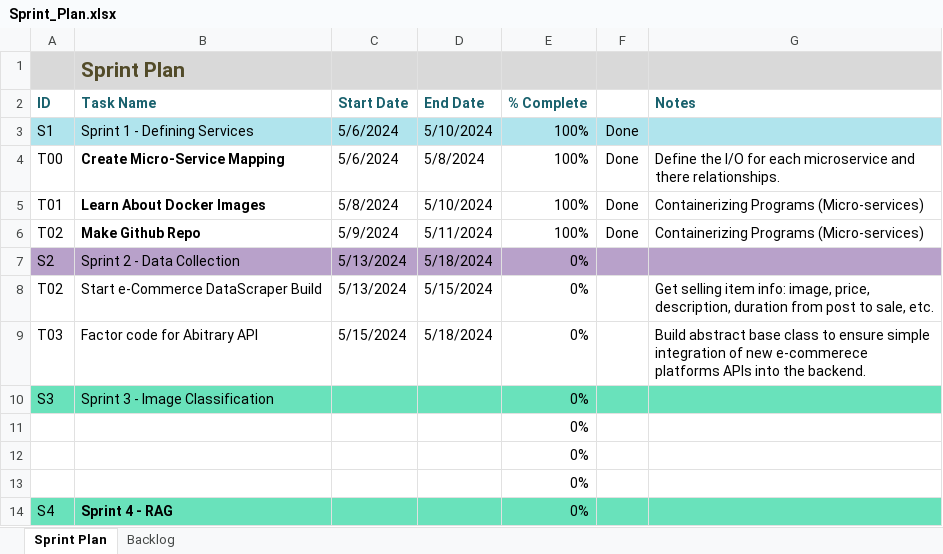
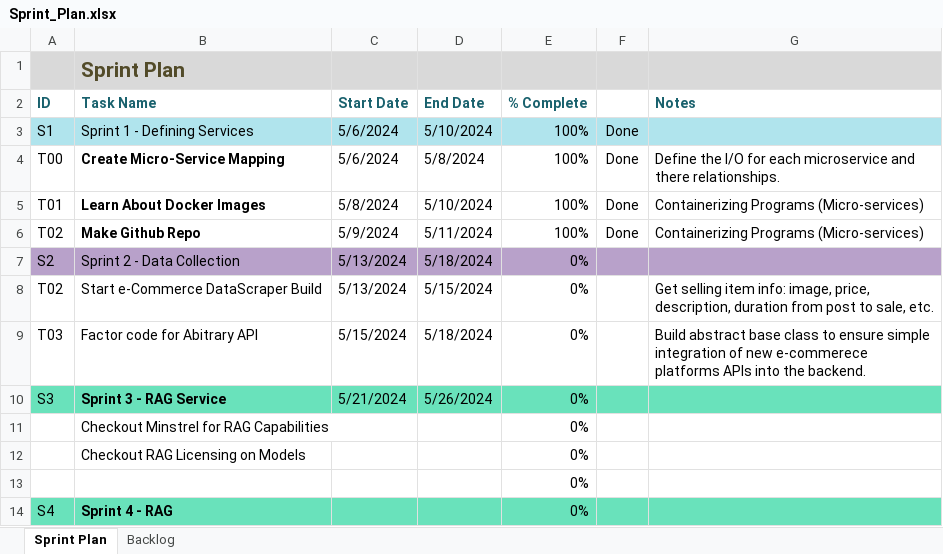
Before and after one commit to rfeinberg3/ecomAssistant, an Excel workbook: Sprint_Documents/Sprint_Plan.xlsx, sheet Sprint Plan, drawn as a sheet; values as stored, in another font and other column widths than the file's, no borders; conditional formats and table styles not drawn; removed rows and columns are numbered as before the commit, all else as after; the diff names each change by its address in the sheet, - before the commit and + after, or states it on an @@ line.

```diff
--- a/Sprint_Documents/Sprint_Plan.xlsx (sheet Sprint Plan)
+++ b/Sprint_Documents/Sprint_Plan.xlsx (sheet Sprint Plan)
-row 10: S3 | Sprint 3 - Image Classification |  |  | 0%
-row 11:  |  |  |  | 0%
-row 12:  |  |  |  | 0%
+row 10: S3 | Sprint 3 - RAG Service | 5/21/2024 | 5/26/2024 | 0%
+row 11:  | Checkout Minstrel for RAG Capabilities |  |  | 0%
+row 12:  | Checkout RAG Licensing on Models |  |  | 0%
```
Also changed, not shown: 3 other files.
